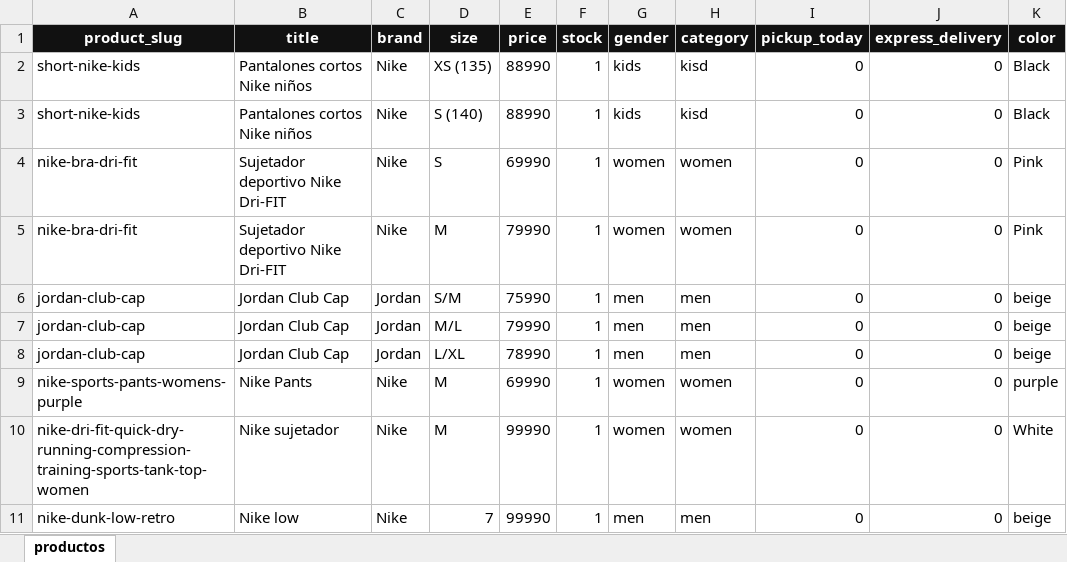
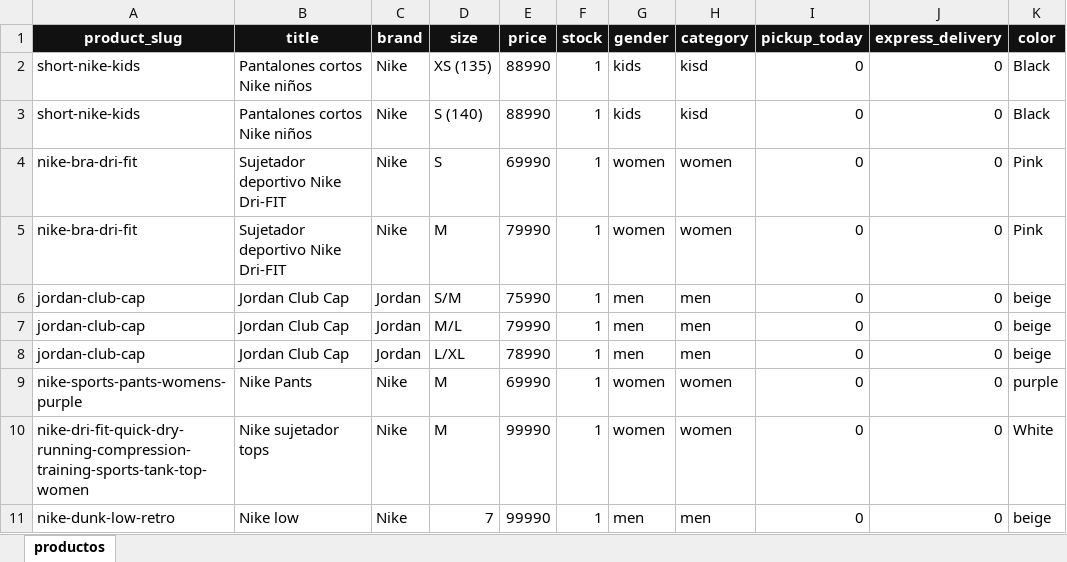
Before and after one commit to JUSEPE11/JUSP-CLIENT, an Excel workbook: data/catalogo_jusp.xlsx, sheet productos, drawn as a sheet; values as stored, in another font and other column widths than the file's, no borders; the diff names each change by its address in the sheet, - before the commit and + after, or states it on an @@ line.

```diff
--- a/data/catalogo_jusp.xlsx (sheet productos)
+++ b/data/catalogo_jusp.xlsx (sheet productos)
-B10 (title): Nike sujetador
+B10 (title): Nike sujetador tops
```
Also changed, not shown: 2 other files.
